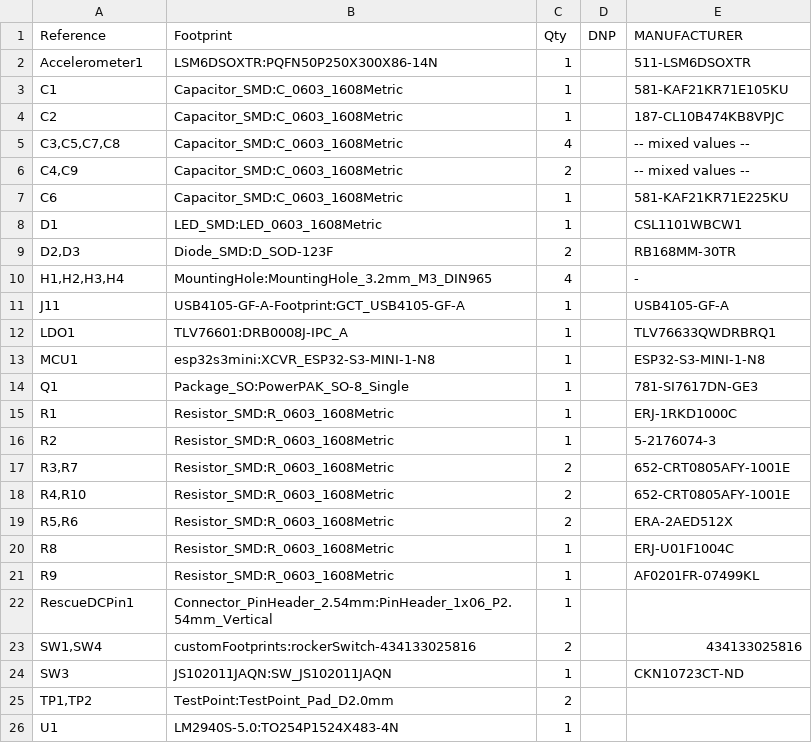
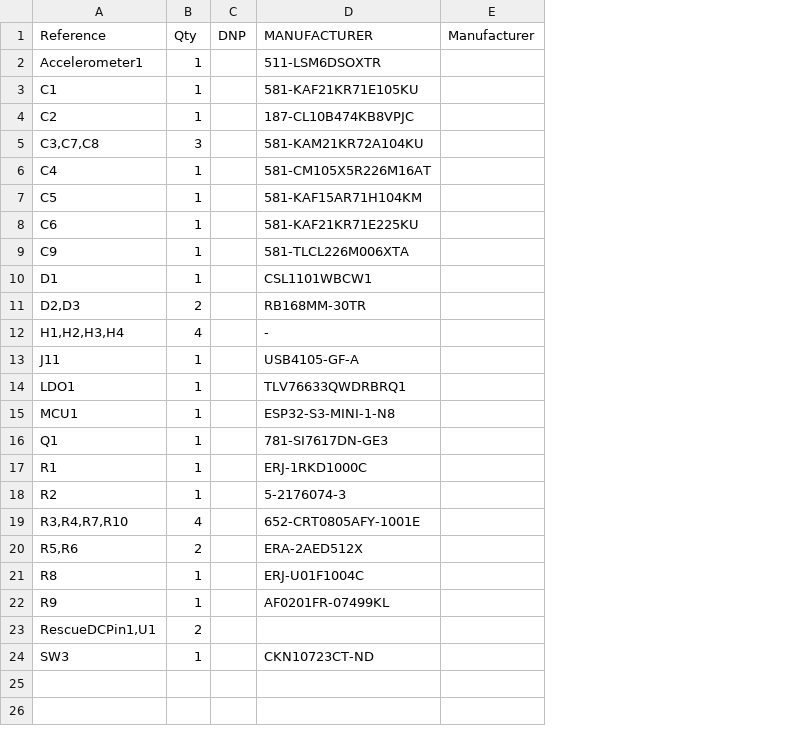
Before and after one commit to ECE-196/final-project-team1, a CSV file: PCB_Order_Gerber/PIG-19.csv, drawn as a sheet; removed rows and columns are numbered as before the commit, all else as after; the diff names each change by its address in the sheet, - before the commit and + after, or states it on an @@ line.

Commit message:
this bom file to order pls

```diff
--- a/PCB_Order_Gerber/PIG-19.csv
+++ b/PCB_Order_Gerber/PIG-19.csv
-column B (Footprint), rows 2-4: LSM6DSOXTR:PQFN50P250X300X86-14N | Capacitor_SMD:C_0603_1608Metric | Capacitor_SMD:C_0603_1608Metric; rows 7-16: Capacitor_SMD:C_0603_1608Metric | LED_SMD:LED_0603_1608Metric | Diode_SMD:D_SOD-123F | MountingHole:MountingHole_3.2mm_M3_DIN965 | USB4105-GF-A-Footprint:GCT_USB4105-GF-A | TLV76601:DRB0008J-IPC_A | esp32s3mini:XCVR_ESP32-S3-MINI-1-N8 | Package_SO:PowerPAK_SO-8_Single | Resistor_SMD:R_0603_1608Metric | Resistor_SMD:R_0603_1608Metric; rows 19-21: all Resistor_SMD:R_0603_1608Metric; row 24: JS102011JAQN:SW_JS102011JAQN
+column E (Manufacturer), empty
-row 5: C3,C5,C7,C8 | Capacitor_SMD:C_0603_1608Metric | 4 |  | -- mixed values --
-row 6: C4,C9 | Capacitor_SMD:C_0603_1608Metric | 2 |  | -- mixed values --
+row 5: C3,C7,C8 | 3 |  | 581-KAM21KR72A104KU
+row 6: C4 | 1 |  | 581-CM105X5R226M16AT
+row 7: C5 | 1 |  | 581-KAF15AR71H104KM
+row 9: C9 | 1 |  | 581-TLCL226M006XTA
-row 17: R3,R7 | Resistor_SMD:R_0603_1608Metric | 2 |  | 652-CRT0805AFY-1001E
-row 18: R4,R10 | Resistor_SMD:R_0603_1608Metric | 2 |  | 652-CRT0805AFY-1001E
+row 19: R3,R4,R7,R10 | 4 |  | 652-CRT0805AFY-1001E
-row 22: RescueDCPin1 | Connector_PinHeader_2.54mm:PinHeader_1x06_P2.54mm_Vertical | 1
-row 23: SW1,SW4 | customFootprints:rockerSwitch-434133025816 | 2 |  | 434133025816
+row 23: RescueDCPin1,U1 | 2
-row 25: TP1,TP2 | TestPoint:TestPoint_Pad_D2.0mm | 2
-row 26: U1 | LM2940S-5.0:TO254P1524X483-4N | 1
```
Also changed, not shown: boards/PIG-19/PIG-19.csv, 1 other file.
